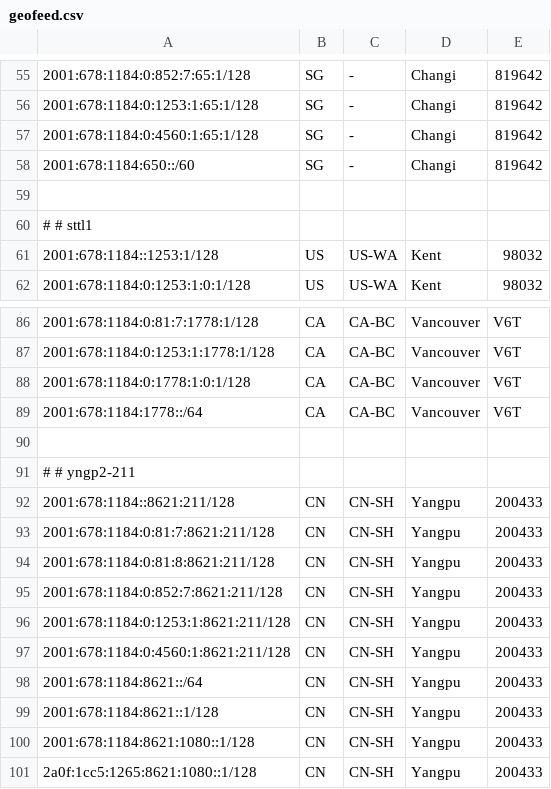
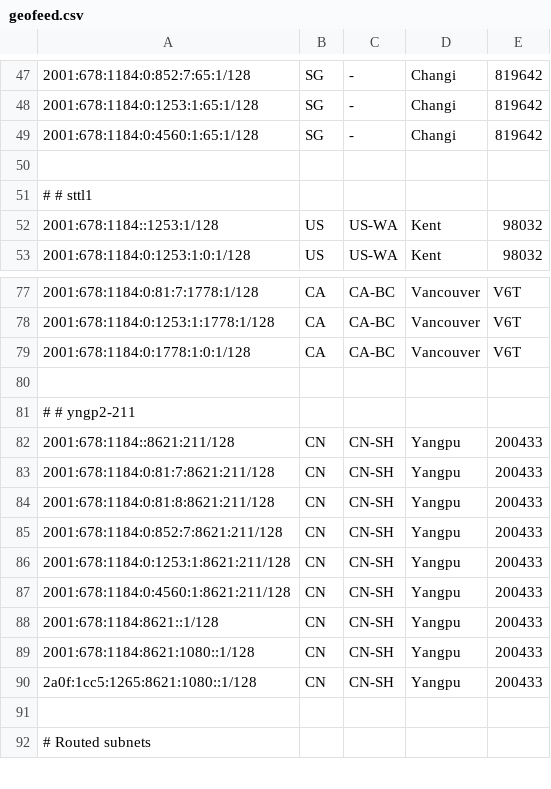
Before and after one commit to tianshome/geofeed, a CSV file: geofeed.csv, drawn as a sheet; only a part is shown, gaps mark what is left out; the shorter side is filled out with more unchanged rows; the diff covers the shown part only; the diff names each change by its address in the sheet, - before the commit and + after, or states it on an @@ line.

```diff
--- a/geofeed.csv
+++ b/geofeed.csv
-row 58: 2001:678:1184:650::/60 | SG | - | Changi | 819642
-row 89: 2001:678:1184:1778::/64 | CA | CA-BC | Vancouver | V6T
-row 98: 2001:678:1184:8621::/64 | CN | CN-SH | Yangpu | 200433
```
Also changed, not shown: 8 removed rows elsewhere in this file.
